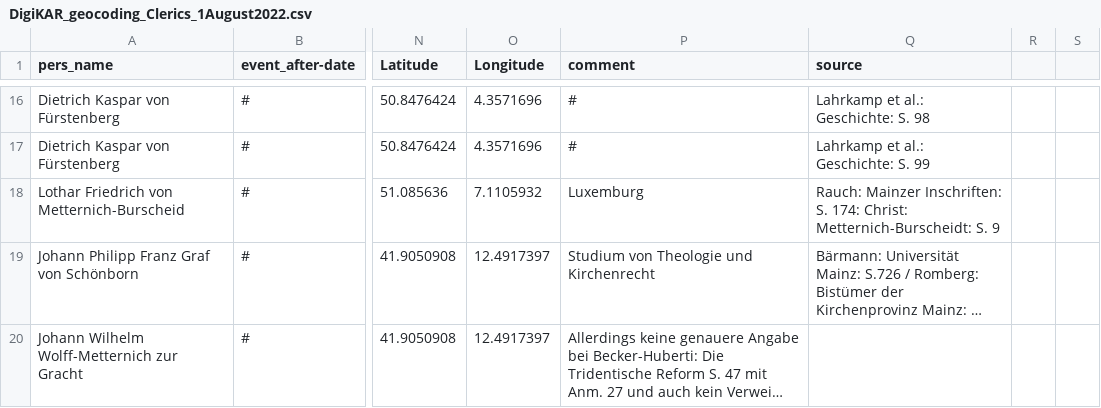
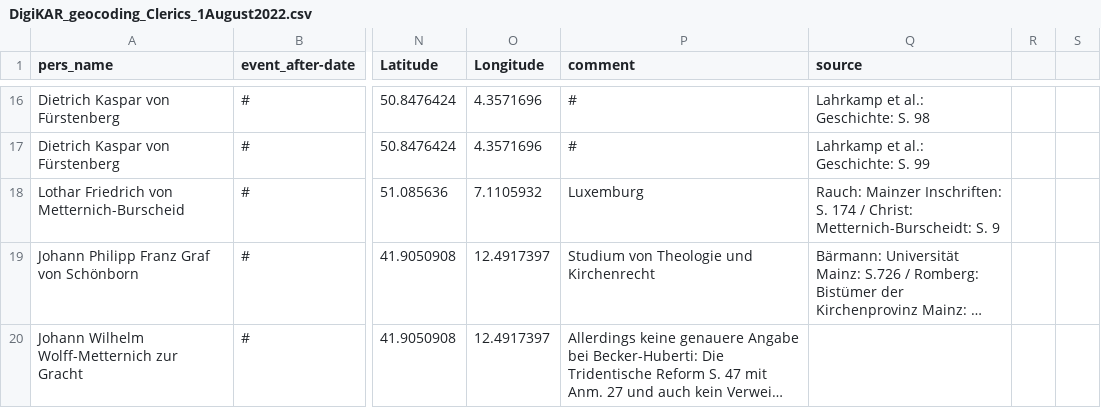
Before and after one commit to ieg-dhr/DigiKAR_Projektseminar, a CSV file: CSV tables/DigiKAR_geocoding_Clerics_1August2022.csv, drawn as a sheet; only a part is shown, gaps mark what is left out; long unchanged cells end in …; the diff names each change by its address in the sheet, - before the commit and + after, or states it on an @@ line.

Commit message:
Update DigiKAR_geocoding_Clerics_1August2022.csv

```diff
--- a/CSV tables/DigiKAR_geocoding_Clerics_1August2022.csv
+++ b/CSV tables/DigiKAR_geocoding_Clerics_1August2022.csv
-Q18 (source): …Inschriften: S. 174: Christ: Metternich-Burscheidt:…
+Q18 (source): …Inschriften: S. 174 / Christ: Metternich-Burscheidt:…
```
